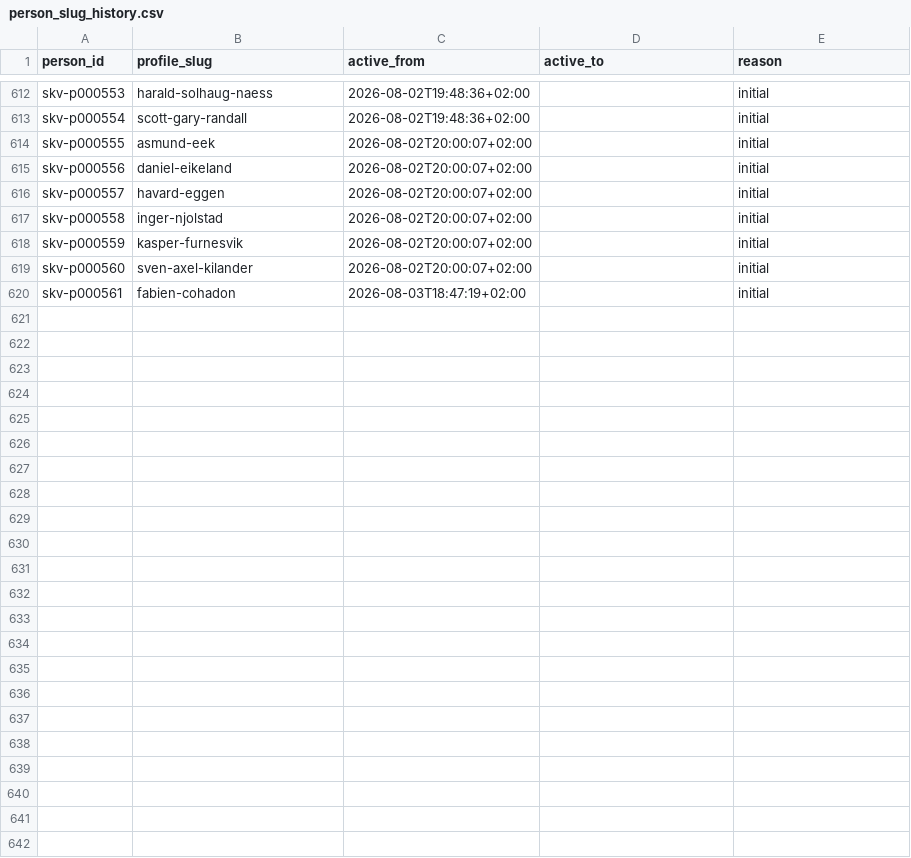
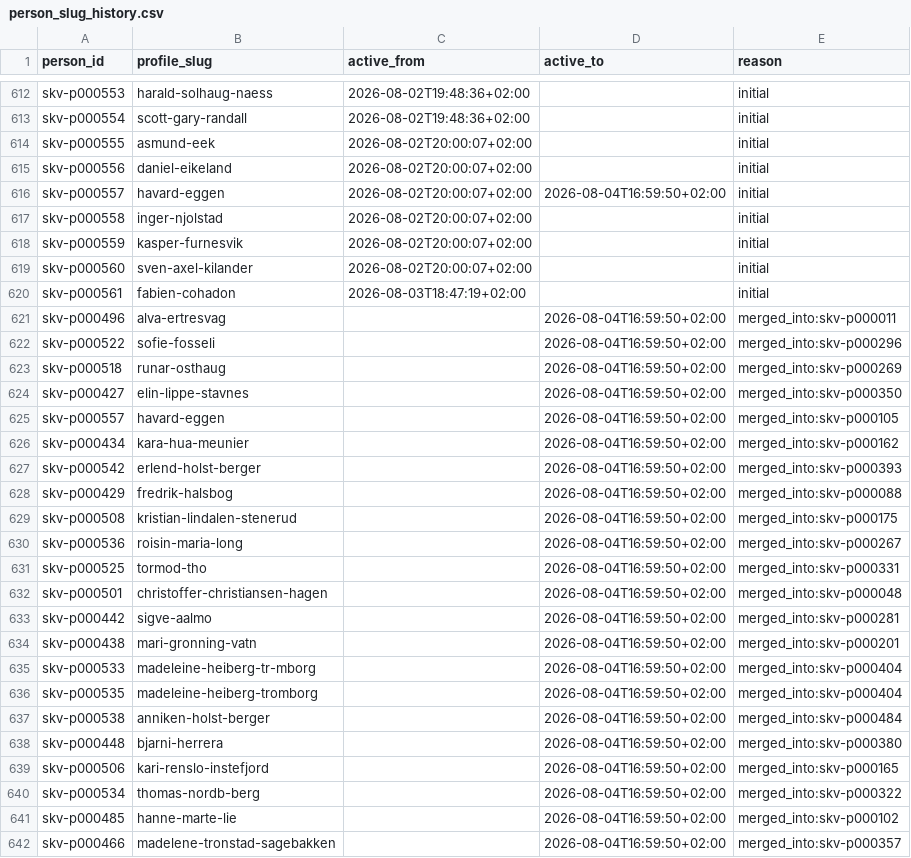
Before and after one commit to gustavByte/sk-vidar-2026-resultater, a CSV file: config/person_identity/person_slug_history.csv, drawn as a sheet; only a part is shown, gaps mark what is left out; the diff covers the shown part only.

Commit message:
Add robust person identity deduplication (#5)

```diff
--- a/config/person_identity/person_slug_history.csv
+++ b/config/person_identity/person_slug_history.csv
@@ -615,3 +615,3 @@ skv-p000555,asmund-eek,2026-08-02T20:00:07+02:00,,initial
 skv-p000556,daniel-eikeland,2026-08-02T20:00:07+02:00,,initial
-skv-p000557,havard-eggen,2026-08-02T20:00:07+02:00,,initial
+skv-p000557,havard-eggen,2026-08-02T20:00:07+02:00,2026-08-04T16:59:50+02:00,initial
 skv-p000558,inger-njolstad,2026-08-02T20:00:07+02:00,,initial
@@ -620 +620,23 @@ skv-p000560,sven-axel-kilander,2026-08-02T20:00:07+02:00,,initial
 skv-p000561,fabien-cohadon,2026-08-03T18:47:19+02:00,,initial
+skv-p000496,alva-ertresvag,,2026-08-04T16:59:50+02:00,merged_into:skv-p000011
+skv-p000522,sofie-fosseli,,2026-08-04T16:59:50+02:00,merged_into:skv-p000296
+skv-p000518,runar-osthaug,,2026-08-04T16:59:50+02:00,merged_into:skv-p000269
+skv-p000427,elin-lippe-stavnes,,2026-08-04T16:59:50+02:00,merged_into:skv-p000350
+skv-p000557,havard-eggen,,2026-08-04T16:59:50+02:00,merged_into:skv-p000105
+skv-p000434,kara-hua-meunier,,2026-08-04T16:59:50+02:00,merged_into:skv-p000162
+skv-p000542,erlend-holst-berger,,2026-08-04T16:59:50+02:00,merged_into:skv-p000393
+skv-p000429,fredrik-halsbog,,2026-08-04T16:59:50+02:00,merged_into:skv-p000088
+skv-p000508,kristian-lindalen-stenerud,,2026-08-04T16:59:50+02:00,merged_into:skv-p000175
+skv-p000536,roisin-maria-long,,2026-08-04T16:59:50+02:00,merged_into:skv-p000267
+skv-p000525,tormod-tho,,2026-08-04T16:59:50+02:00,merged_into:skv-p000331
+skv-p000501,christoffer-christiansen-hagen,,2026-08-04T16:59:50+02:00,merged_into:skv-p000048
+skv-p000442,sigve-aalmo,,2026-08-04T16:59:50+02:00,merged_into:skv-p000281
+skv-p000438,mari-gronning-vatn,,2026-08-04T16:59:50+02:00,merged_into:skv-p000201
+skv-p000533,madeleine-heiberg-tr-mborg,,2026-08-04T16:59:50+02:00,merged_into:skv-p000404
+skv-p000535,madeleine-heiberg-tromborg,,2026-08-04T16:59:50+02:00,merged_into:skv-p000404
+skv-p000538,anniken-holst-berger,,2026-08-04T16:59:50+02:00,merged_into:skv-p000484
+skv-p000448,bjarni-herrera,,2026-08-04T16:59:50+02:00,merged_into:skv-p000380
+skv-p000506,kari-renslo-instefjord,,2026-08-04T16:59:50+02:00,merged_into:skv-p000165
+skv-p000534,thomas-nordb-berg,,2026-08-04T16:59:50+02:00,merged_into:skv-p000322
+skv-p000485,hanne-marte-lie,,2026-08-04T16:59:50+02:00,merged_into:skv-p000102
+skv-p000466,madelene-tronstad-sagebakken,,2026-08-04T16:59:50+02:00,merged_into:skv-p000357
```
Also changed, not shown: 23 edited cells elsewhere in this file, config/person_identity/person_aliases.csv, config/person_identity/person_registry.csv, 15 other files.
